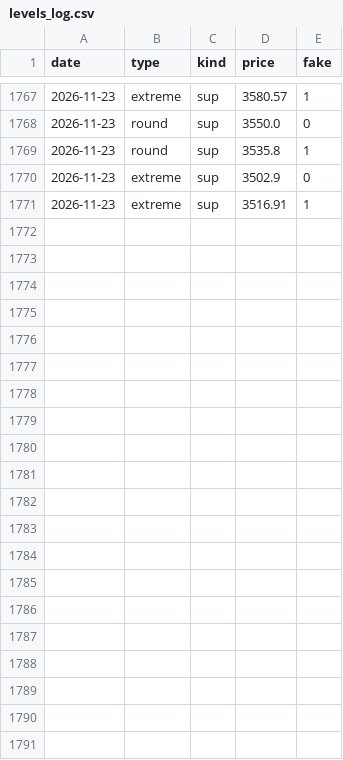
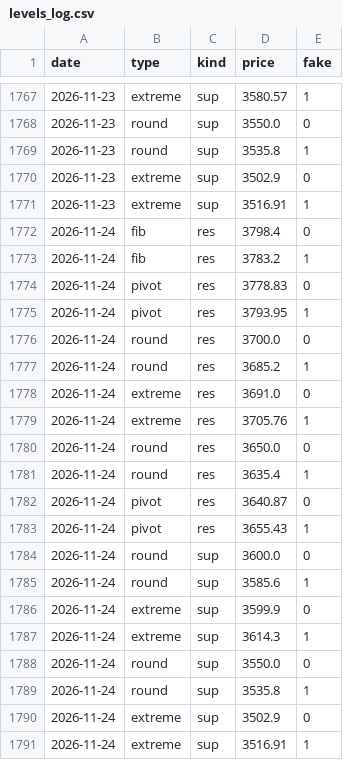
Before and after one commit to royrahal7/gdxu-report, a CSV file: levels_log.csv, drawn as a sheet; only a part is shown, gaps mark what is left out.

```diff
--- a/levels_log.csv
+++ b/levels_log.csv
@@ -1771 +1771,21 @@ date,type,kind,price,fake
 2026-11-23,extreme,sup,3516.91,1
+2026-11-24,fib,res,3798.4,0
+2026-11-24,fib,res,3783.2,1
+2026-11-24,pivot,res,3778.83,0
+2026-11-24,pivot,res,3793.95,1
+2026-11-24,round,res,3700.0,0
+2026-11-24,round,res,3685.2,1
+2026-11-24,extreme,res,3691.0,0
+2026-11-24,extreme,res,3705.76,1
+2026-11-24,round,res,3650.0,0
+2026-11-24,round,res,3635.4,1
+2026-11-24,pivot,res,3640.87,0
+2026-11-24,pivot,res,3655.43,1
+2026-11-24,round,sup,3600.0,0
+2026-11-24,round,sup,3585.6,1
+2026-11-24,extreme,sup,3599.9,0
+2026-11-24,extreme,sup,3614.3,1
+2026-11-24,round,sup,3550.0,0
+2026-11-24,round,sup,3535.8,1
+2026-11-24,extreme,sup,3502.9,0
+2026-11-24,extreme,sup,3516.91,1
```
Also changed, not shown: daily_log.csv, 1 other file.
